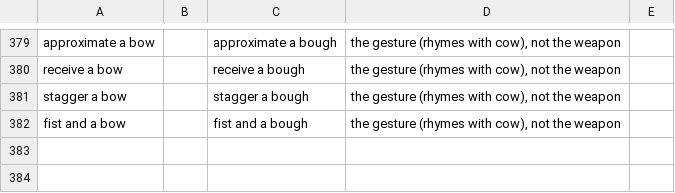
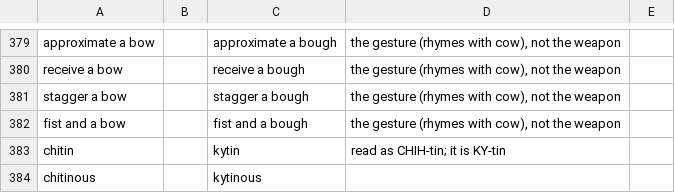
Before and after one commit to jrobrien/webnovel-audio, a CSV file: data/lexicons/_base.csv, drawn as a sheet; only a part is shown, gaps mark what is left out.

```diff
--- a/data/lexicons/_base.csv
+++ b/data/lexicons/_base.csv
@@ -382 +382,3 @@ stagger a bow,,stagger a bough,"the gesture (rhymes with cow), not the weapon"
 fist and a bow,,fist and a bough,"the gesture (rhymes with cow), not the weapon"
+chitin,,kytin,read as CHIH-tin; it is KY-tin
+chitinous,,kytinous,
```
